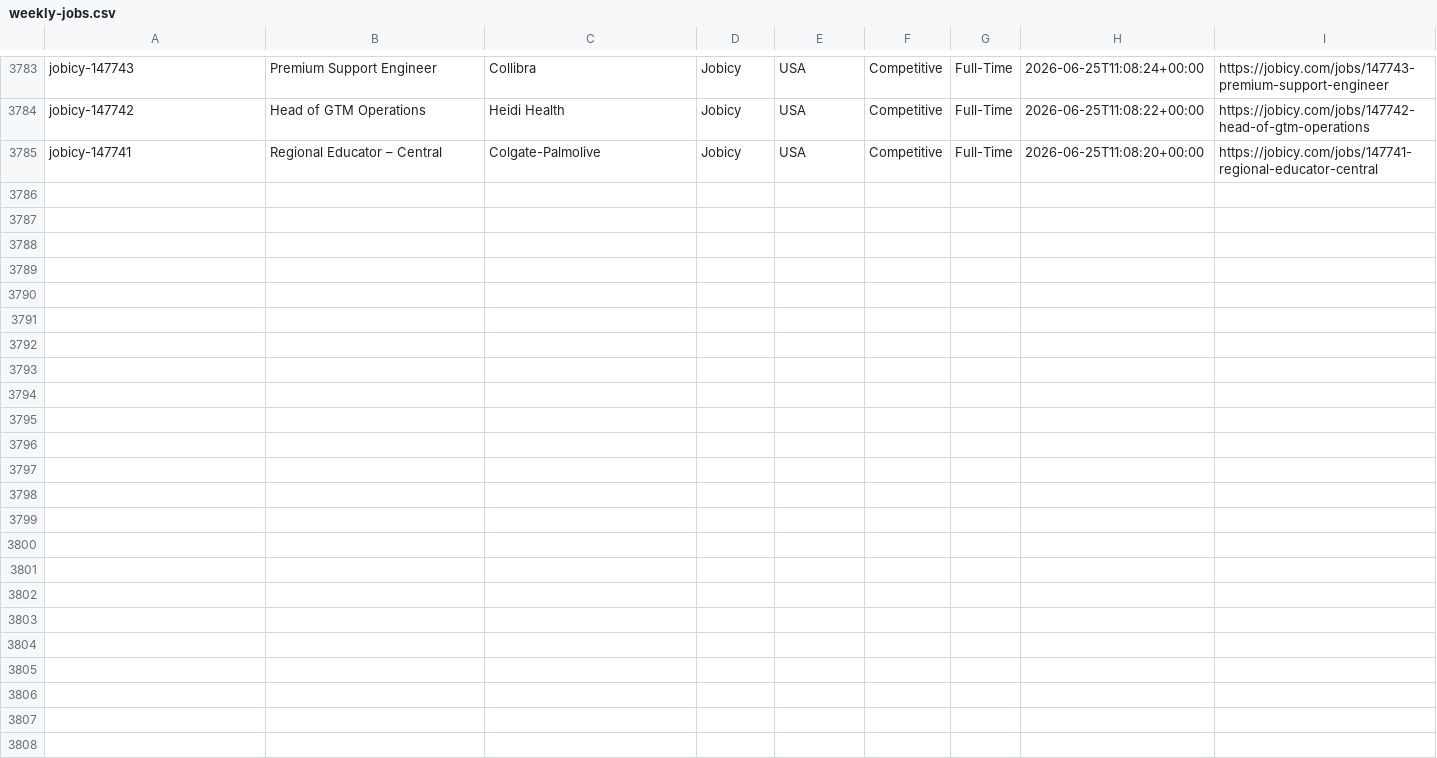
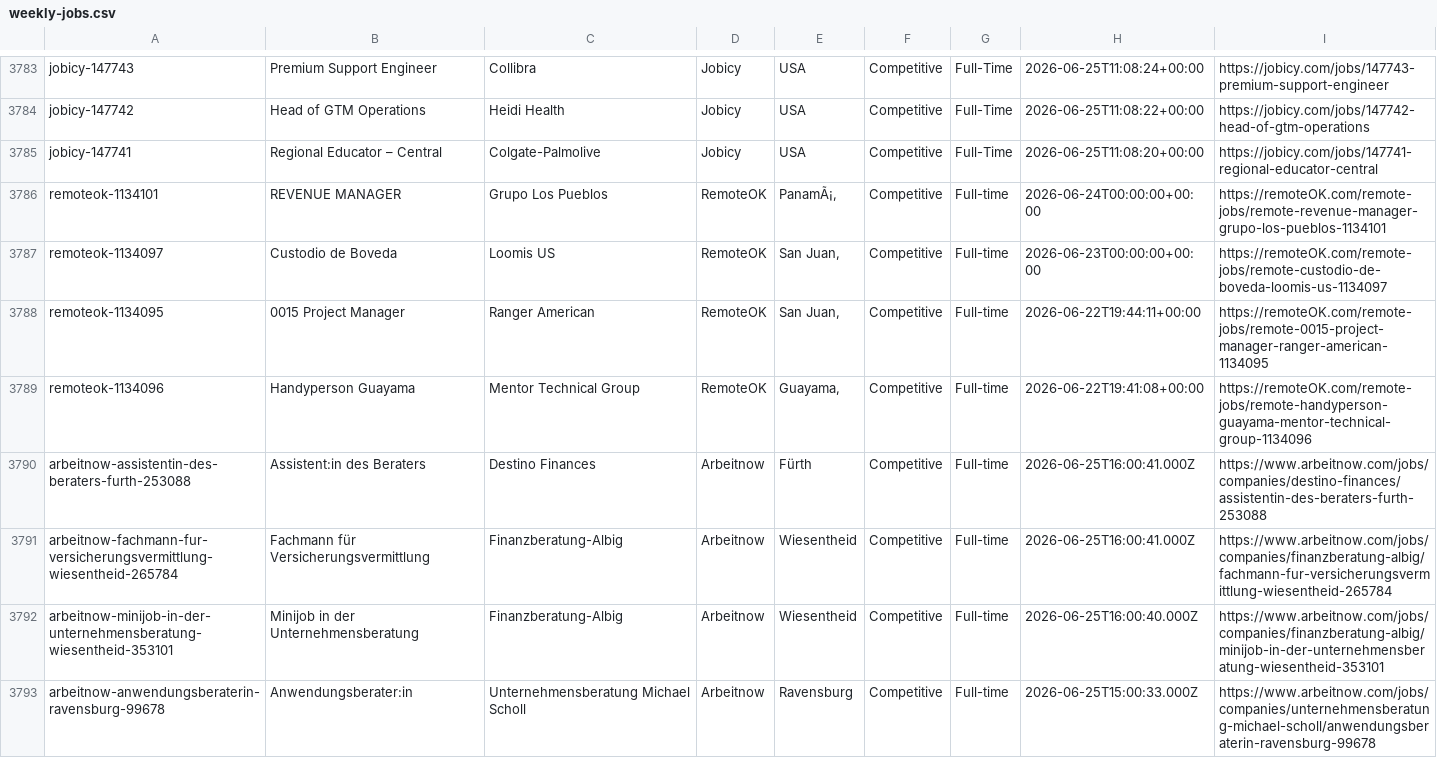
Before and after one commit to eyanbee/job-robot, a CSV file: weekly-jobs.csv, drawn as a sheet; only a part is shown, gaps mark what is left out; the diff names each change by its address in the sheet, - before the commit and + after, or states it on an @@ line.

```diff
--- a/weekly-jobs.csv
+++ b/weekly-jobs.csv
+row 3786: remoteok-1134101 | REVENUE MANAGER | Grupo Los Pueblos | RemoteOK | PanamÃ¡, | Competitive | Full-time | 2026-06-24T00:00:00+00:00 | https://remoteOK.com/remote-jobs/remote-revenue-manager-grupo-los-pueblos-1134101
+row 3787: remoteok-1134097 | Custodio de Boveda | Loomis US | RemoteOK | San Juan, | Competitive | Full-time | 2026-06-23T00:00:00+00:00 | https://remoteOK.com/remote-jobs/remote-custodio-de-boveda-loomis-us-1134097
+row 3788: remoteok-1134095 | 0015 Project Manager | Ranger American | RemoteOK | San Juan, | Competitive | Full-time | 2026-06-22T19:44:11+00:00 | https://remoteOK.com/remote-jobs/remote-0015-project-manager-ranger-american-1134095
+row 3789: remoteok-1134096 | Handyperson Guayama | Mentor Technical Group | RemoteOK | Guayama, | Competitive | Full-time | 2026-06-22T19:41:08+00:00 | https://remoteOK.com/remote-jobs/remote-handyperson-guayama-mentor-technical-group-1134096
+row 3790: arbeitnow-assistentin-des-beraters-furth-253088 | Assistent:in des Beraters | Destino Finances | Arbeitnow | Fürth | Competitive | Full-time | 2026-06-25T16:00:41.000Z | https://www.arbeitnow.com/jobs/companies/destino-finances/assistentin-des-beraters-furth-253088
+row 3791: arbeitnow-fachmann-fur-versicherungsvermittlung-wiesentheid-265784 | Fachmann für Versicherungsvermittlung | Finanzberatung-Albig | Arbeitnow | Wiesentheid | Competitive | Full-time | 2026-06-25T16:00:41.000Z | https://www.arbeitnow.com/jobs/companies/finanzberatung-albig/fachmann-fur-versicherungsvermittlung-wiesentheid-265784
+row 3792: arbeitnow-minijob-in-der-unternehmensberatung-wiesentheid-353101 | Minijob in der Unternehmensberatung | Finanzberatung-Albig | Arbeitnow | Wiesentheid | Competitive | Full-time | 2026-06-25T16:00:40.000Z | https://www.arbeitnow.com/jobs/companies/finanzberatung-albig/minijob-in-der-unternehmensberatung-wiesentheid-353101
+row 3793: arbeitnow-anwendungsberaterin-ravensburg-99678 | Anwendungsberater:in | Unternehmensberatung Michael Scholl | Arbeitnow | Ravensburg | Competitive | Full-time | 2026-06-25T15:00:33.000Z | https://www.arbeitnow.com/jobs/companies/unternehmensberatung-michael-scholl/anwendungsberaterin-ravensburg-99678
```
Also changed, not shown: 1 other file.
